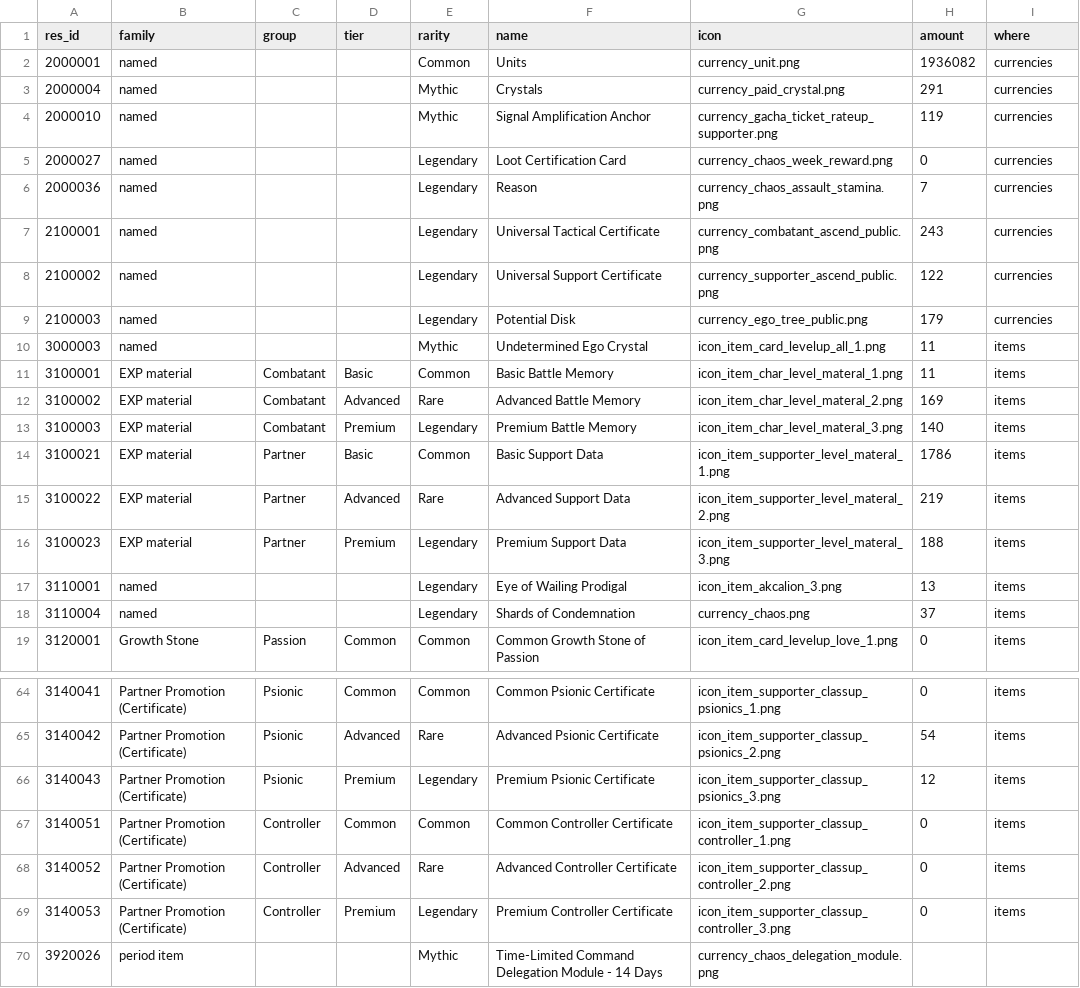
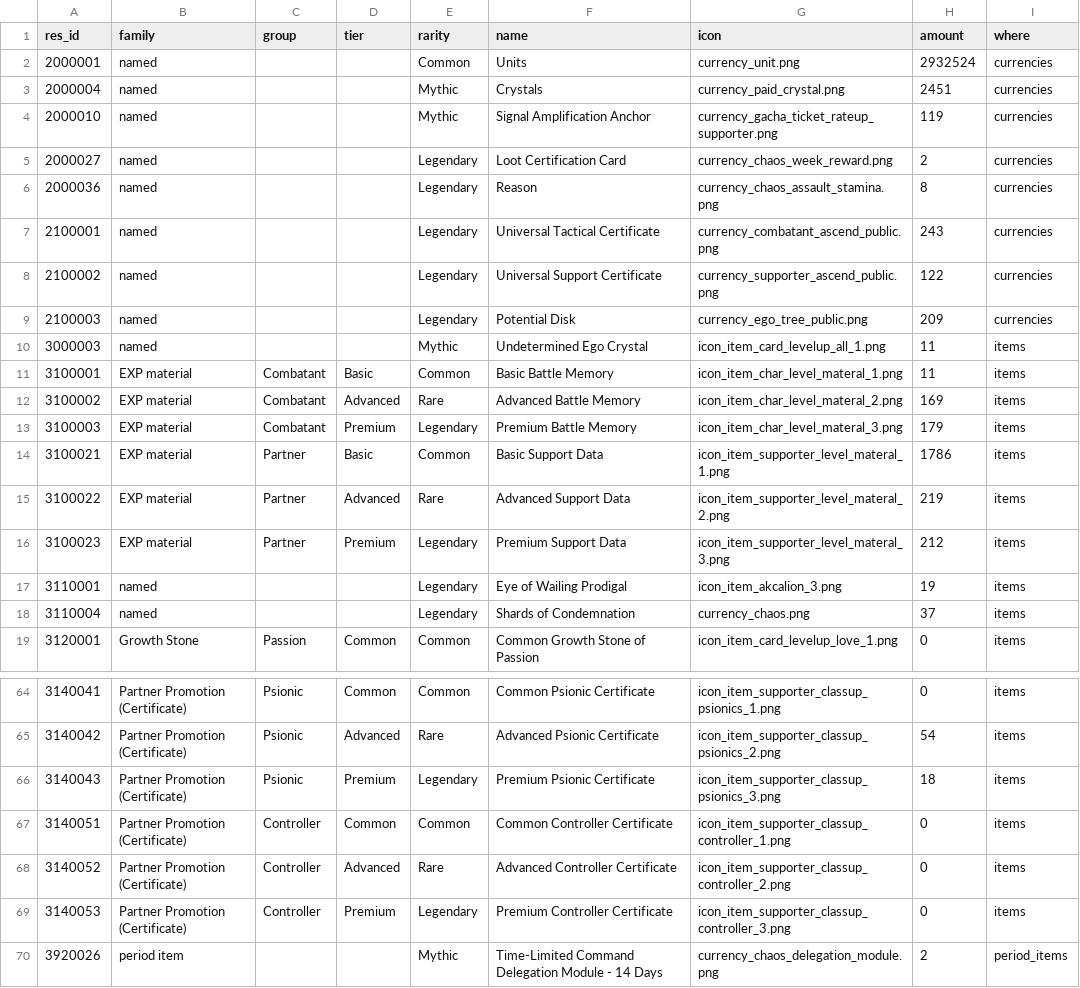
Before and after one commit to Ikkoru/Vribbels-CZN-Optimizer, a TSV file: docs/items_id_known_in_materials.tsv, drawn as a sheet; only a part is shown, gaps mark what is left out; the diff covers the shown part only.

```diff
--- a/docs/items_id_known_in_materials.tsv
+++ b/docs/items_id_known_in_materials.tsv
@@ -1,10 +1,10 @@
 res_id	family	group	tier	rarity	name	icon	amount	where
-2000001	named			Common	Units	currency_unit.png	1936082	currencies
-2000004	named			Mythic	Crystals	currency_paid_crystal.png	291	currencies
+2000001	named			Common	Units	currency_unit.png	2932524	currencies
+2000004	named			Mythic	Crystals	currency_paid_crystal.png	2451	currencies
 2000010	named			Mythic	Signal Amplification Anchor	currency_gacha_ticket_rateup_supporter.png	119	currencies
-2000027	named			Legendary	Loot Certification Card	currency_chaos_week_reward.png	0	currencies
-2000036	named			Legendary	Reason	currency_chaos_assault_stamina.png	7	currencies
+2000027	named			Legendary	Loot Certification Card	currency_chaos_week_reward.png	2	currencies
+2000036	named			Legendary	Reason	currency_chaos_assault_stamina.png	8	currencies
 2100001	named			Legendary	Universal Tactical Certificate	currency_combatant_ascend_public.png	243	currencies
 2100002	named			Legendary	Universal Support Certificate	currency_supporter_ascend_public.png	122	currencies
-2100003	named			Legendary	Potential Disk	currency_ego_tree_public.png	179	currencies
+2100003	named			Legendary	Potential Disk	currency_ego_tree_public.png	209	currencies
 3000003	named			Mythic	Undetermined Ego Crystal	icon_item_card_levelup_all_1.png	11	items
@@ -12,7 +12,7 @@ res_id	family	group	tier	rarity	name	icon	amount	where
 3100002	EXP material	Combatant	Advanced	Rare	Advanced Battle Memory	icon_item_char_level_materal_2.png	169	items
-3100003	EXP material	Combatant	Premium	Legendary	Premium Battle Memory	icon_item_char_level_materal_3.png	140	items
+3100003	EXP material	Combatant	Premium	Legendary	Premium Battle Memory	icon_item_char_level_materal_3.png	179	items
 3100021	EXP material	Partner	Basic	Common	Basic Support Data	icon_item_supporter_level_materal_1.png	1786	items
 3100022	EXP material	Partner	Advanced	Rare	Advanced Support Data	icon_item_supporter_level_materal_2.png	219	items
-3100023	EXP material	Partner	Premium	Legendary	Premium Support Data	icon_item_supporter_level_materal_3.png	188	items
-3110001	named			Legendary	Eye of Wailing Prodigal	icon_item_akcalion_3.png	13	items
+3100023	EXP material	Partner	Premium	Legendary	Premium Support Data	icon_item_supporter_level_materal_3.png	212	items
+3110001	named			Legendary	Eye of Wailing Prodigal	icon_item_akcalion_3.png	19	items
 3110004	named			Legendary	Shards of Condemnation	currency_chaos.png	37	items
@@ -65,3 +65,3 @@ res_id	family	group	tier	rarity	name	icon	amount	where
 3140042	Partner Promotion (Certificate)	Psionic	Advanced	Rare	Advanced Psionic Certificate	icon_item_supporter_classup_psionics_2.png	54	items
-3140043	Partner Promotion (Certificate)	Psionic	Premium	Legendary	Premium Psionic Certificate	icon_item_supporter_classup_psionics_3.png	12	items
+3140043	Partner Promotion (Certificate)	Psionic	Premium	Legendary	Premium Psionic Certificate	icon_item_supporter_classup_psionics_3.png	18	items
 3140051	Partner Promotion (Certificate)	Controller	Common	Common	Common Controller Certificate	icon_item_supporter_classup_controller_1.png	0	items
@@ -69,2 +69,2 @@ res_id	family	group	tier	rarity	name	icon	amount	where
 3140053	Partner Promotion (Certificate)	Controller	Premium	Legendary	Premium Controller Certificate	icon_item_supporter_classup_controller_3.png	0	items
-3920026	period item			Mythic	Time-Limited Command Delegation Module - 14 Days	currency_chaos_delegation_module.png		
+3920026	period item			Mythic	Time-Limited Command Delegation Module - 14 Days	currency_chaos_delegation_module.png	2	period_items
```
Also changed, not shown: 3 edited cells elsewhere in this file, docs/items_id_known_not_in_materials.tsv, docs/items_id_unknown.tsv, 1 other file.
